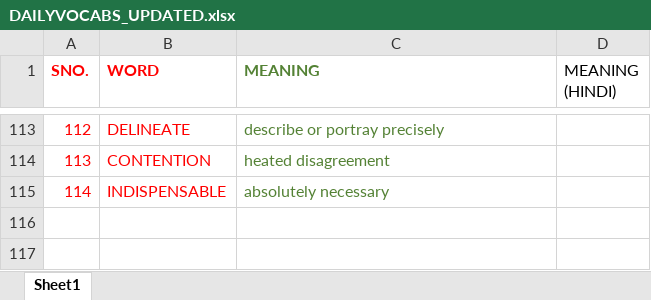
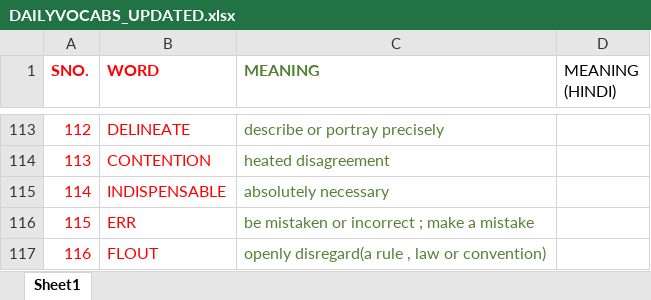
Before and after one commit to prnjl02/VOCABS, an Excel workbook: DAILYVOCABS_UPDATED.xlsx, sheet Sheet1, drawn as a sheet; only a part is shown, gaps mark what is left out; values as stored, in another font and other column widths than the file's, no borders; the diff names each change by its address in the sheet, - before the commit and + after, or states it on an @@ line.

Commit message:
03June2020

```diff
--- a/DAILYVOCABS_UPDATED.xlsx (sheet Sheet1)
+++ b/DAILYVOCABS_UPDATED.xlsx (sheet Sheet1)
+row 116: 115 | ERR | be mistaken or incorrect ; make a mistake
+row 117: 116 | FLOUT | openly disregard(a rule , law or convention)
```
